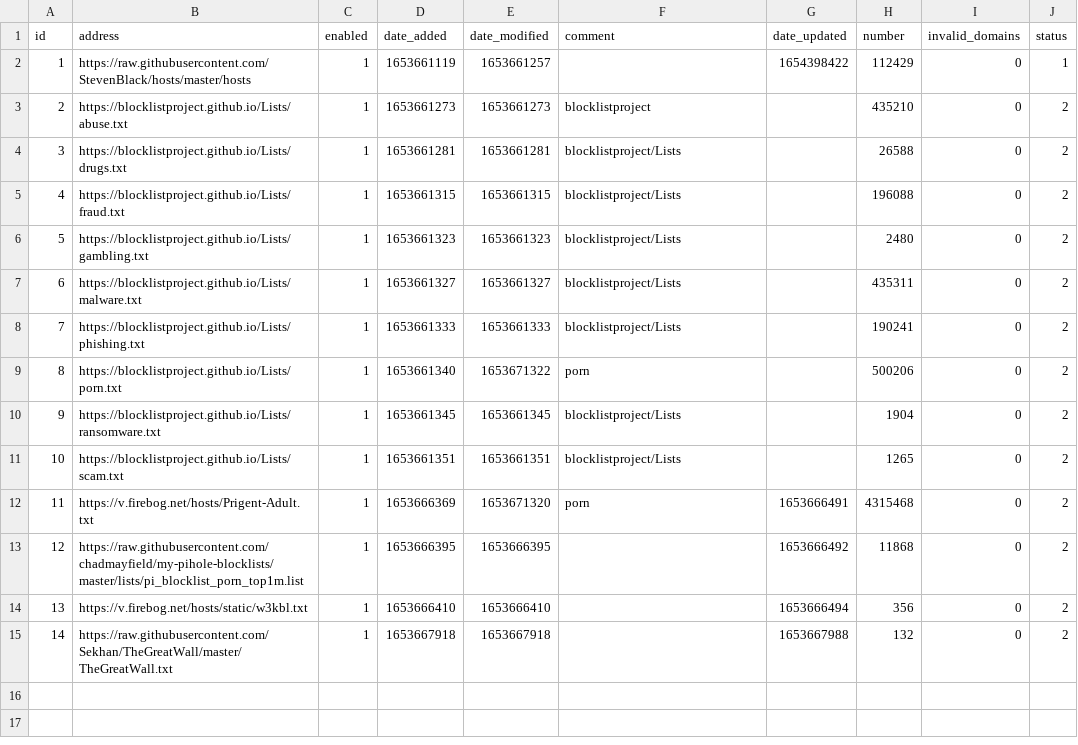
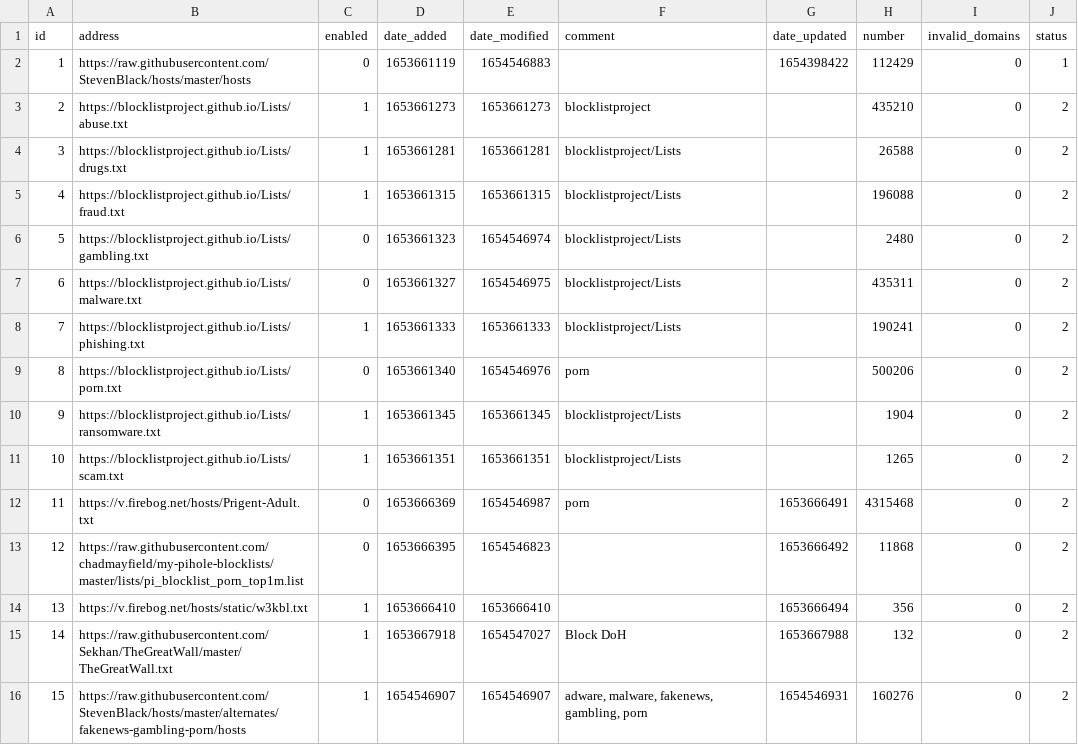
Before and after one commit to sasaustinorg/my-pihole-lists, a CSV file: adlist.csv, drawn as a sheet.

Commit message:
Updated June  7, 2022  1:00AM

```diff
--- a/adlist.csv
+++ b/adlist.csv
@@ -1,3 +1,3 @@
 id,address,enabled,date_added,date_modified,comment,date_updated,number,invalid_domains,status
-1,https://raw.githubusercontent.com/StevenBlack/hosts/master/hosts,1,1653661119,1653661257,,1654398422,112429,0,1
+1,https://raw.githubusercontent.com/StevenBlack/hosts/master/hosts,0,1653661119,1654546883,,1654398422,112429,0,1
 2,https://blocklistproject.github.io/Lists/abuse.txt,1,1653661273,1653661273,blocklistproject,,435210,0,2
@@ -5,11 +5,12 @@ id,address,enabled,date_added,date_modified,comment,date_updated,number,invalid_
 4,https://blocklistproject.github.io/Lists/fraud.txt,1,1653661315,1653661315,blocklistproject/Lists,,196088,0,2
-5,https://blocklistproject.github.io/Lists/gambling.txt,1,1653661323,1653661323,blocklistproject/Lists,,2480,0,2
-6,https://blocklistproject.github.io/Lists/malware.txt,1,1653661327,1653661327,blocklistproject/Lists,,435311,0,2
+5,https://blocklistproject.github.io/Lists/gambling.txt,0,1653661323,1654546974,blocklistproject/Lists,,2480,0,2
+6,https://blocklistproject.github.io/Lists/malware.txt,0,1653661327,1654546975,blocklistproject/Lists,,435311,0,2
 7,https://blocklistproject.github.io/Lists/phishing.txt,1,1653661333,1653661333,blocklistproject/Lists,,190241,0,2
-8,https://blocklistproject.github.io/Lists/porn.txt,1,1653661340,1653671322,porn,,500206,0,2
+8,https://blocklistproject.github.io/Lists/porn.txt,0,1653661340,1654546976,porn,,500206,0,2
 9,https://blocklistproject.github.io/Lists/ransomware.txt,1,1653661345,1653661345,blocklistproject/Lists,,1904,0,2
 10,https://blocklistproject.github.io/Lists/scam.txt,1,1653661351,1653661351,blocklistproject/Lists,,1265,0,2
-11,https://v.firebog.net/hosts/Prigent-Adult.txt,1,1653666369,1653671320,porn,1653666491,4315468,0,2
-12,https://raw.githubusercontent.com/chadmayfield/my-pihole-blocklists/master/lists/pi_blocklist_porn_top1m.list,1,1653666395,1653666395,,1653666492,11868,0,2
+11,https://v.firebog.net/hosts/Prigent-Adult.txt,0,1653666369,1654546987,porn,1653666491,4315468,0,2
+12,https://raw.githubusercontent.com/chadmayfield/my-pihole-blocklists/master/lists/pi_blocklist_porn_top1m.list,0,1653666395,1654546823,,1653666492,11868,0,2
 13,https://v.firebog.net/hosts/static/w3kbl.txt,1,1653666410,1653666410,,1653666494,356,0,2
-14,https://raw.githubusercontent.com/Sekhan/TheGreatWall/master/TheGreatWall.txt,1,1653667918,1653667918,,1653667988,132,0,2
+14,https://raw.githubusercontent.com/Sekhan/TheGreatWall/master/TheGreatWall.txt,1,1653667918,1654547027,"Block DoH",1653667988,132,0,2
+15,https://raw.githubusercontent.com/StevenBlack/hosts/master/alternates/fakenews-gambling-porn/hosts,1,1654546907,1654546907,"adware, malware, fakenews, gambling, porn",1654546931,160276,0,2
```
